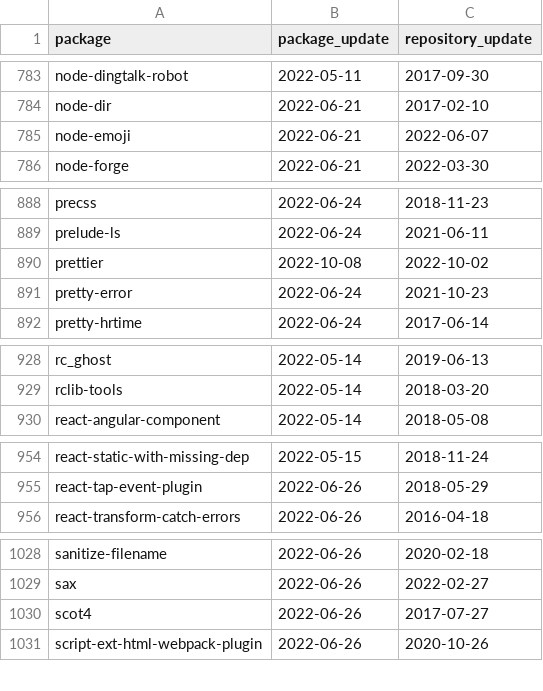
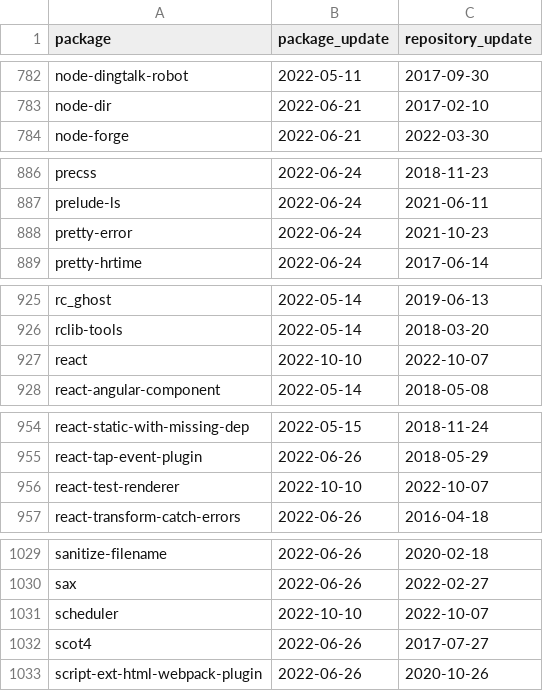
Before and after one commit to trickest/packages, a CSV file: npm/suspicious_updates.csv, drawn as a sheet; only a part is shown, gaps mark what is left out; the diff covers the shown part only.

```diff
--- a/npm/suspicious_updates.csv
+++ b/npm/suspicious_updates.csv
@@ -784,3 +783,2 @@ node-dingtalk-robot,2022-05-11,2017-09-30
 node-dir,2022-06-21,2017-02-10
-node-emoji,2022-06-21,2022-06-07
 node-forge,2022-06-21,2022-03-30
@@ -889,3 +887,2 @@ precss,2022-06-24,2018-11-23
 prelude-ls,2022-06-24,2021-06-11
-prettier,2022-10-08,2022-10-02
 pretty-error,2022-06-24,2021-10-23
@@ -929,2 +926,3 @@ rc_ghost,2022-05-14,2019-06-13
 rclib-tools,2022-05-14,2018-03-20
+react,2022-10-10,2022-10-07
 react-angular-component,2022-05-14,2018-05-08
@@ -955,2 +955,3 @@ react-static-with-missing-dep,2022-05-15,2018-11-24
 react-tap-event-plugin,2022-06-26,2018-05-29
+react-test-renderer,2022-10-10,2022-10-07
 react-transform-catch-errors,2022-06-26,2016-04-18
@@ -1029,2 +1030,3 @@ sanitize-filename,2022-06-26,2020-02-18
 sax,2022-06-26,2022-02-27
+scheduler,2022-10-10,2022-10-07
 scot4,2022-06-26,2017-07-27
```
Also changed, not shown: 5 added rows, 3 removed rows and 5 edited cells elsewhere in this file, npm/mismatching_package_repository.csv, 1 other file.
